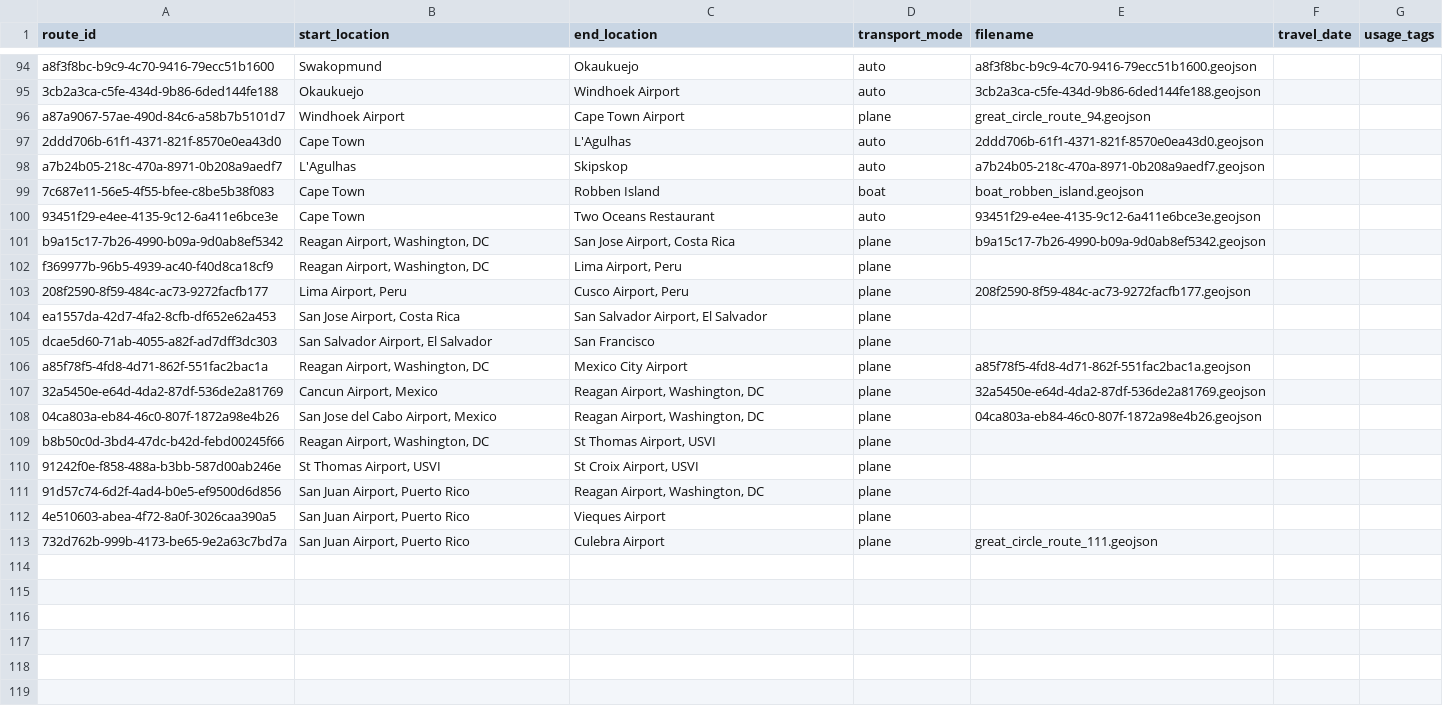
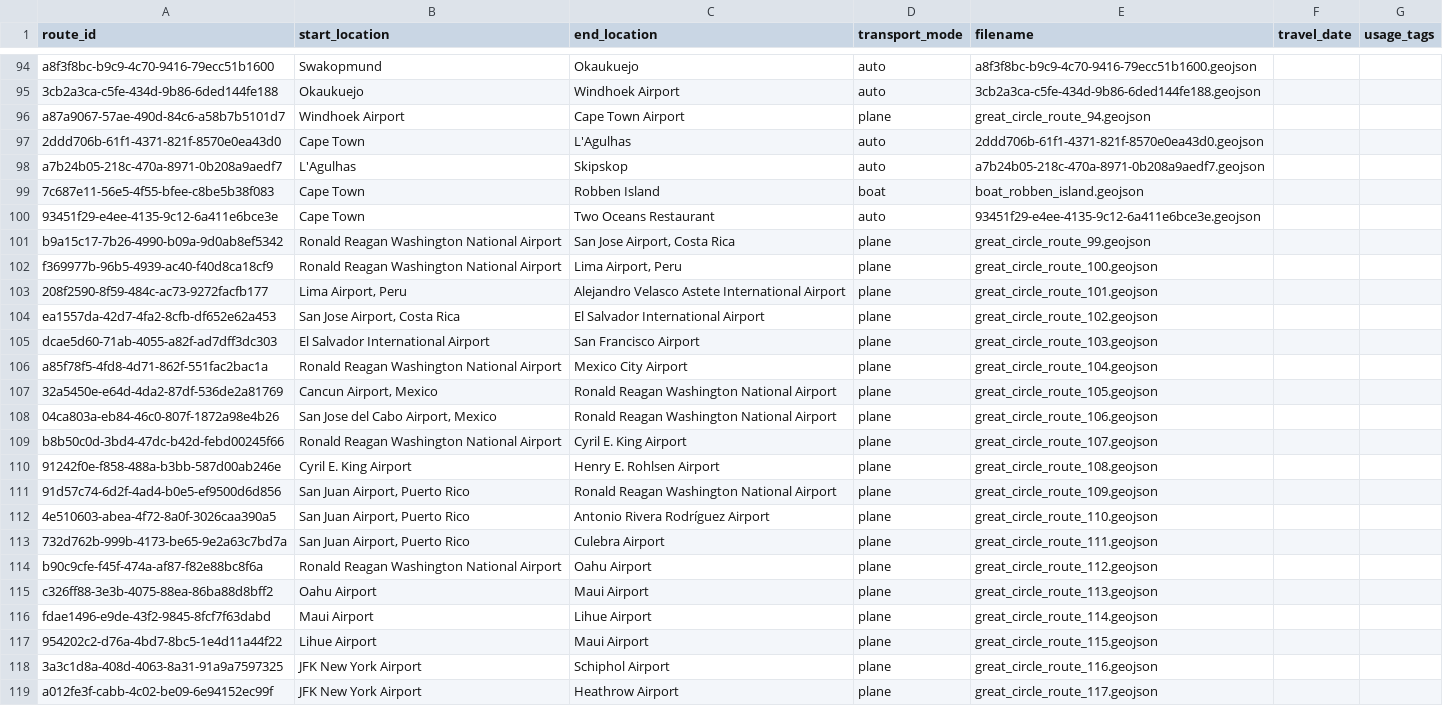
Before and after one commit to johbry17/Waypoints-A-Personal-BioGeography, a CSV file: docs/resources/data/routes.csv, drawn as a sheet; only a part is shown, gaps mark what is left out.

Commit message:
feat: add airplane routes

```diff
--- a/docs/resources/data/routes.csv
+++ b/docs/resources/data/routes.csv
@@ -100,14 +100,20 @@ a7b24b05-218c-470a-8971-0b208a9aedf7,L'Agulhas,Skipskop,auto,a7b24b05-218c-470a-
 93451f29-e4ee-4135-9c12-6a411e6bce3e,Cape Town,Two Oceans Restaurant,auto,93451f29-e4ee-4135-9c12-6a411e6bce3e.geojson,,
-b9a15c17-7b26-4990-b09a-9d0ab8ef5342,"Reagan Airport, Washington, DC","San Jose Airport, Costa Rica",plane,b9a15c17-7b26-4990-b09a-9d0ab8ef5342.geojson,,
-f369977b-96b5-4939-ac40-f40d8ca18cf9,"Reagan Airport, Washington, DC","Lima Airport, Peru",plane,,,
-208f2590-8f59-484c-ac73-9272facfb177,"Lima Airport, Peru","Cusco Airport, Peru",plane,208f2590-8f59-484c-ac73-9272facfb177.geojson,,
-ea1557da-42d7-4fa2-8cfb-df652e62a453,"San Jose Airport, Costa Rica","San Salvador Airport, El Salvador",plane,,,
-dcae5d60-71ab-4055-a82f-ad7dff3dc303,"San Salvador Airport, El Salvador",San Francisco,plane,,,
-a85f78f5-4fd8-4d71-862f-551fac2bac1a,"Reagan Airport, Washington, DC",Mexico City Airport,plane,a85f78f5-4fd8-4d71-862f-551fac2bac1a.geojson,,
-32a5450e-e64d-4da2-87df-536de2a81769,"Cancun Airport, Mexico","Reagan Airport, Washington, DC",plane,32a5450e-e64d-4da2-87df-536de2a81769.geojson,,
-04ca803a-eb84-46c0-807f-1872a98e4b26,"San Jose del Cabo Airport, Mexico","Reagan Airport, Washington, DC",plane,04ca803a-eb84-46c0-807f-1872a98e4b26.geojson,,
-b8b50c0d-3bd4-47dc-b42d-febd00245f66,"Reagan Airport, Washington, DC","St Thomas Airport, USVI",plane,,,
-91242f0e-f858-488a-b3bb-587d00ab246e,"St Thomas Airport, USVI","St Croix Airport, USVI",plane,,,
-91d57c74-6d2f-4ad4-b0e5-ef9500d6d856,"San Juan Airport, Puerto Rico","Reagan Airport, Washington, DC",plane,,,
-4e510603-abea-4f72-8a0f-3026caa390a5,"San Juan Airport, Puerto Rico",Vieques Airport,plane,,,
+b9a15c17-7b26-4990-b09a-9d0ab8ef5342,Ronald Reagan Washington National Airport,"San Jose Airport, Costa Rica",plane,great_circle_route_99.geojson,,
+f369977b-96b5-4939-ac40-f40d8ca18cf9,Ronald Reagan Washington National Airport,"Lima Airport, Peru",plane,great_circle_route_100.geojson,,
+208f2590-8f59-484c-ac73-9272facfb177,"Lima Airport, Peru",Alejandro Velasco Astete International Airport,plane,great_circle_route_101.geojson,,
+ea1557da-42d7-4fa2-8cfb-df652e62a453,"San Jose Airport, Costa Rica",El Salvador International Airport,plane,great_circle_route_102.geojson,,
+dcae5d60-71ab-4055-a82f-ad7dff3dc303,El Salvador International Airport,San Francisco Airport,plane,great_circle_route_103.geojson,,
+a85f78f5-4fd8-4d71-862f-551fac2bac1a,Ronald Reagan Washington National Airport,Mexico City Airport,plane,great_circle_route_104.geojson,,
+32a5450e-e64d-4da2-87df-536de2a81769,"Cancun Airport, Mexico",Ronald Reagan Washington National Airport,plane,great_circle_route_105.geojson,,
+04ca803a-eb84-46c0-807f-1872a98e4b26,"San Jose del Cabo Airport, Mexico",Ronald Reagan Washington National Airport,plane,great_circle_route_106.geojson,,
+b8b50c0d-3bd4-47dc-b42d-febd00245f66,Ronald Reagan Washington National Airport,Cyril E. King Airport,plane,great_circle_route_107.geojson,,
+91242f0e-f858-488a-b3bb-587d00ab246e,Cyril E. King Airport,Henry E. Rohlsen Airport,plane,great_circle_route_108.geojson,,
+91d57c74-6d2f-4ad4-b0e5-ef9500d6d856,"San Juan Airport, Puerto Rico",Ronald Reagan Washington National Airport,plane,great_circle_route_109.geojson,,
+4e510603-abea-4f72-8a0f-3026caa390a5,"San Juan Airport, Puerto Rico",Antonio Rivera Rodríguez Airport,plane,great_circle_route_110.geojson,,
 732d762b-999b-4173-be65-9e2a63c7bd7a,"San Juan Airport, Puerto Rico",Culebra Airport,plane,great_circle_route_111.geojson,,
+b90c9cfe-f45f-474a-af87-f82e88bc8f6a,Ronald Reagan Washington National Airport,Oahu Airport,plane,great_circle_route_112.geojson,,
+c326ff88-3e3b-4075-88ea-86ba88d8bff2,Oahu Airport,Maui Airport,plane,great_circle_route_113.geojson,,
+fdae1496-e9de-43f2-9845-8fcf7f63dabd,Maui Airport,Lihue Airport,plane,great_circle_route_114.geojson,,
+954202c2-d76a-4bd7-8bc5-1e4d11a44f22,Lihue Airport,Maui Airport,plane,great_circle_route_115.geojson,,
+3a3c1d8a-408d-4063-8a31-91a9a7597325,JFK New York Airport,Schiphol Airport,plane,great_circle_route_116.geojson,,
+a012fe3f-cabb-4c02-be09-6e94152ec99f,JFK New York Airport,Heathrow Airport,plane,great_circle_route_117.geojson,,
```
Also changed, not shown: 19 other files.
